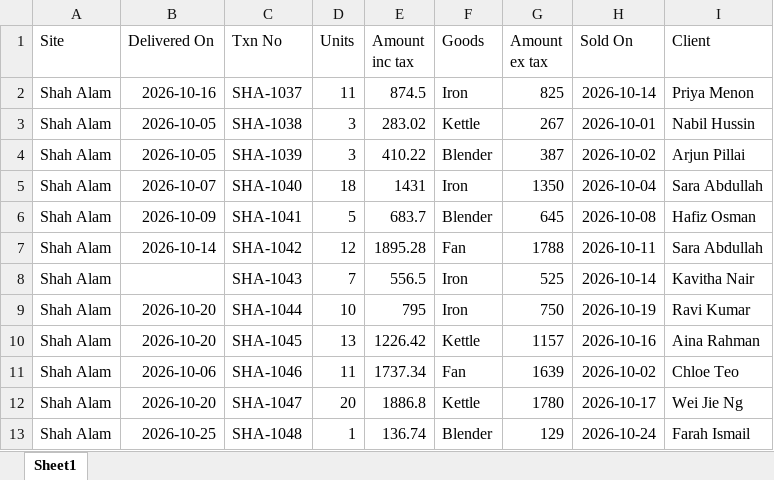
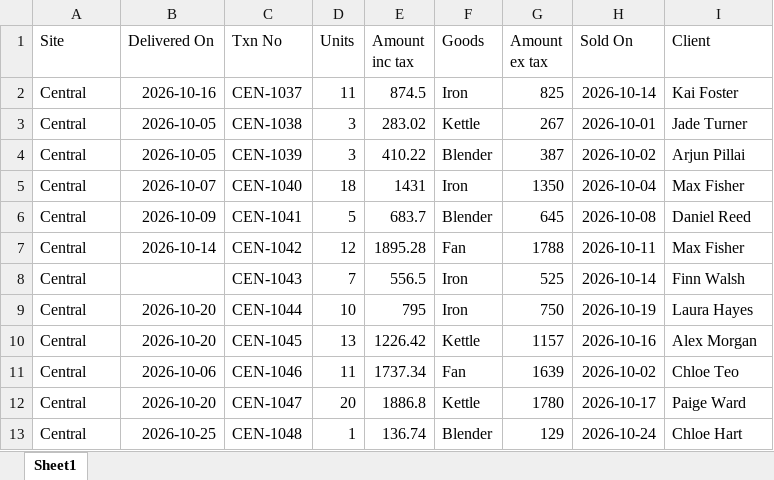
Before and after one commit to mjazzly/spreadsheet-normaliser, an Excel workbook: data/files/07_new_month.xlsx, sheet Sheet1, drawn as a sheet; values as stored, in another font and other column widths than the file's, no borders; the diff names each change by its address in the sheet, - before the commit and + after, or states it on an @@ line.

```diff
--- a/data/files/07_new_month.xlsx (sheet Sheet1)
+++ b/data/files/07_new_month.xlsx (sheet Sheet1)
-A2:A13 (Site): Shah Alam
+A2:A13 (Site): Central
-C2 (Txn No): SHA-1037
+C2 (Txn No): CEN-1037
-I2 (Client): Priya Menon
+I2 (Client): Kai Foster
-C3 (Txn No): SHA-1038
+C3 (Txn No): CEN-1038
-I3 (Client): Nabil Hussin
+I3 (Client): Jade Turner
-C4 (Txn No): SHA-1039
+C4 (Txn No): CEN-1039
-C5 (Txn No): SHA-1040
+C5 (Txn No): CEN-1040
-I5 (Client): Sara Abdullah
+I5 (Client): Max Fisher
-C6 (Txn No): SHA-1041
+C6 (Txn No): CEN-1041
-I6 (Client): Hafiz Osman
+I6 (Client): Daniel Reed
-C7 (Txn No): SHA-1042
+C7 (Txn No): CEN-1042
-I7 (Client): Sara Abdullah
+I7 (Client): Max Fisher
-C8 (Txn No): SHA-1043
+C8 (Txn No): CEN-1043
-I8 (Client): Kavitha Nair
+I8 (Client): Finn Walsh
-C9 (Txn No): SHA-1044
+C9 (Txn No): CEN-1044
-I9 (Client): Ravi Kumar
+I9 (Client): Laura Hayes
-C10 (Txn No): SHA-1045
+C10 (Txn No): CEN-1045
-I10 (Client): Aina Rahman
+I10 (Client): Alex Morgan
-C11 (Txn No): SHA-1046
+C11 (Txn No): CEN-1046
-C12 (Txn No): SHA-1047
+C12 (Txn No): CEN-1047
-I12 (Client): Wei Jie Ng
+I12 (Client): Paige Ward
-C13 (Txn No): SHA-1048
+C13 (Txn No): CEN-1048
-I13 (Client): Farah Ismail
+I13 (Client): Chloe Hart
```
Also changed, not shown: data/files/01_clean_g.xlsx, data/files/01_clean_i.xlsx, 49 other files.
